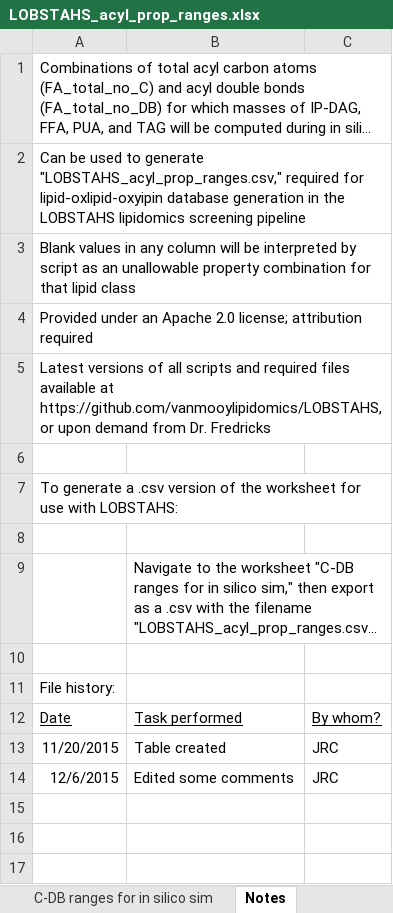
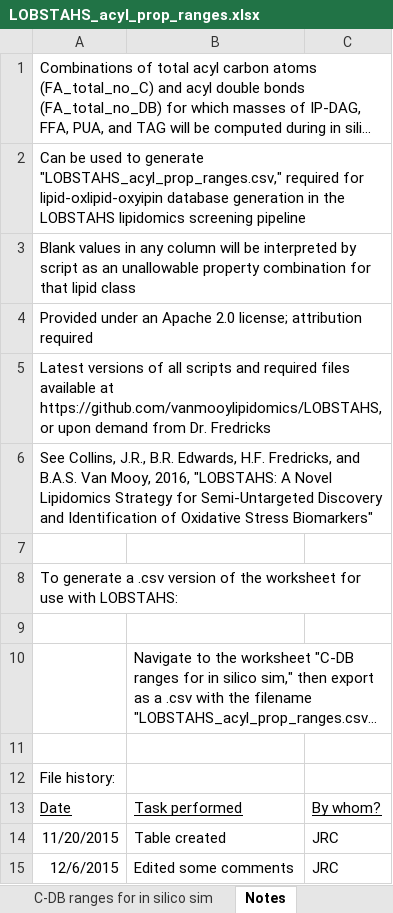
Before and after one commit to vanmooylipidomics/LOBSTAHS, an Excel workbook: inst/doc/xlsx/LOBSTAHS_acyl_prop_ranges.xlsx, sheet Notes, drawn as a sheet; long unchanged cells end in …; values as stored, in another font and other column widths than the file's, no borders; the diff names each change by its address in the sheet, - before the commit and + after, or states it on an @@ line.

```diff
--- a/inst/doc/xlsx/LOBSTAHS_acyl_prop_ranges.xlsx (sheet Notes)
+++ b/inst/doc/xlsx/LOBSTAHS_acyl_prop_ranges.xlsx (sheet Notes)
+row 6: See Collins, J.R., B.R. Edwards, H.F. Fredricks, and B.A.S. Van Mooy, 2016, "LOBSTAHS: A Novel Lipidomics Strategy for Semi-Untargeted Discovery and Identification of Oxidative Stress Biomarkers"
```
Also changed, not shown: inst/doc/xlsx/LOBSTAHS_addl_oxy_ranges.xlsx, inst/doc/xlsx/LOBSTAHS_adduct_ion_hierarchies.xlsx, 5 other files.
